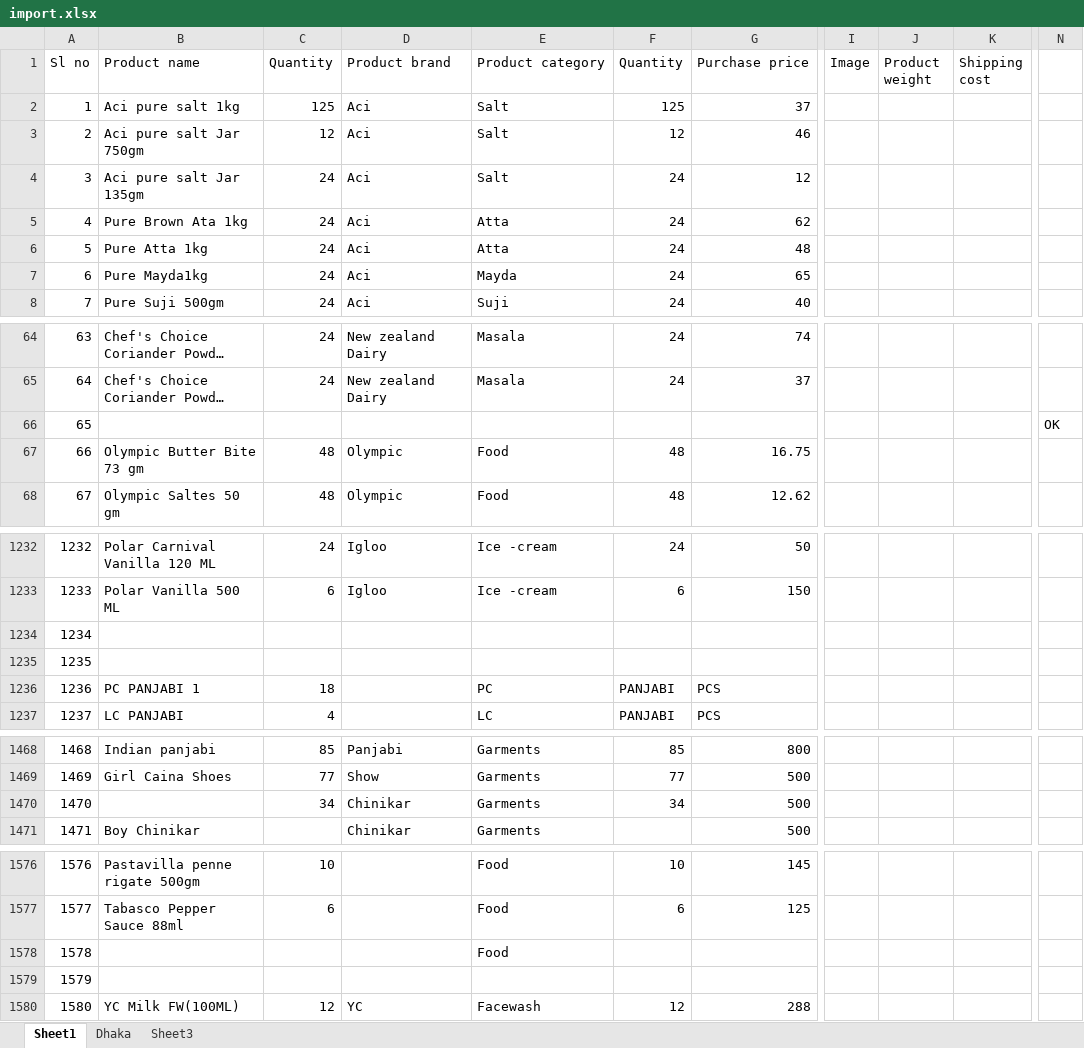
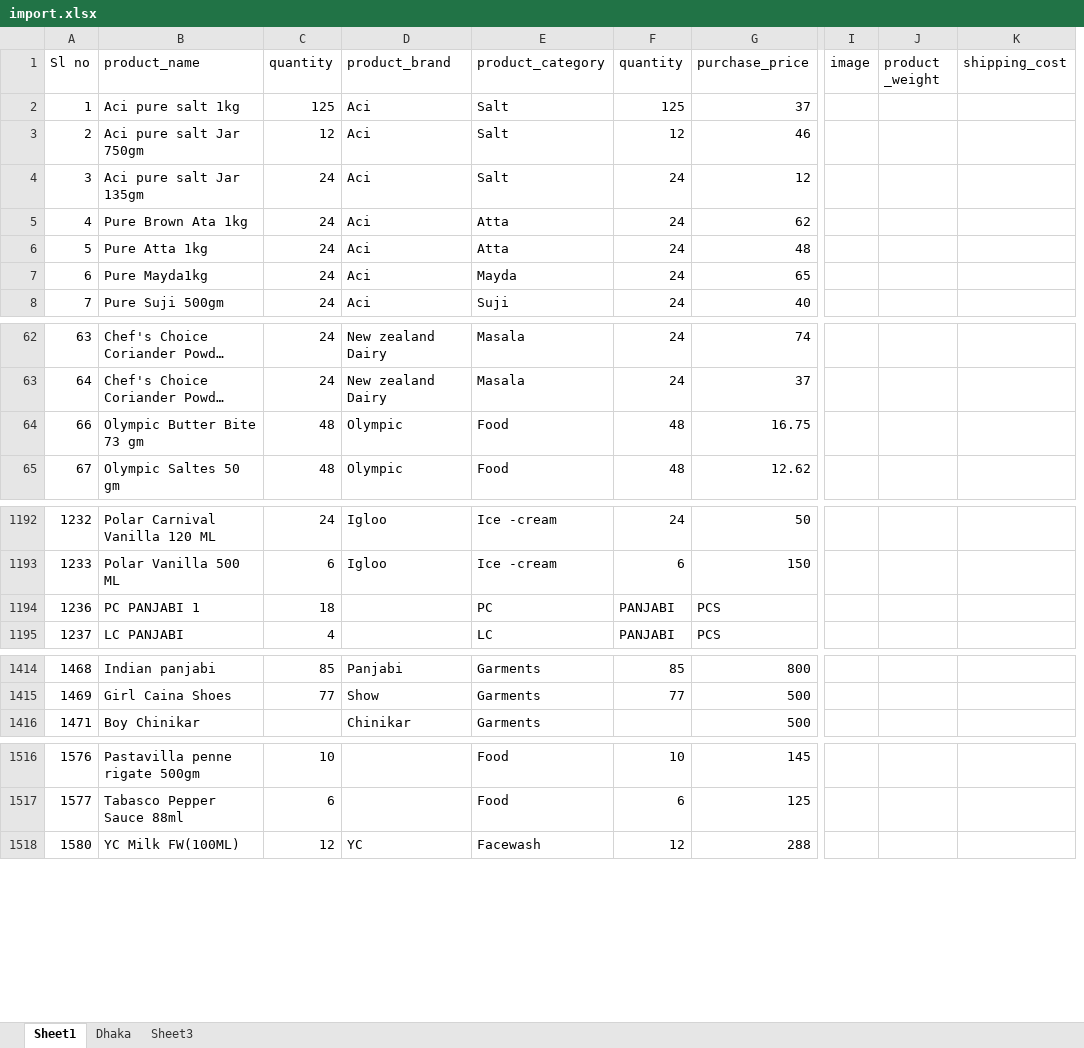
Before and after one commit to ahmedtamim19050/ukrbd, an Excel workbook: public/import.xlsx, sheet Sheet1, drawn as a sheet; only a part is shown, gaps mark what is left out; long unchanged cells end in …; values as stored, in another font and other column widths than the file's, no cell formats; charts and pictures not drawn; removed rows and columns are numbered as before the commit, all else as after; rows hold the shown columns only; the diff covers the shown part only; the diff names each change by its address in the sheet, - before the commit and + after, or states it on an @@ line.

Commit message:
productDataImport has a new row

```diff
--- a/public/import.xlsx (sheet Sheet1)
+++ b/public/import.xlsx (sheet Sheet1)
-column I (Image), empty
-column J (Product weight), empty
-column K (Shipping cost), empty
+column I (image), empty
+column J (product _weight), empty
+column K (shipping_cost), empty
-column N, empty
-B1: Product name
+B1: product_name
-C1: Quantity
+C1: quantity
-D1: Product brand
+D1: product_brand
-E1: Product category
+E1: product_category
-F1: Quantity
+F1: quantity
-G1: Purchase price
+G1: purchase_price
-row 66: 65 |  |  |  |  |  |  |  |  |  | OK
-row 1234: 1234
-row 1235: 1235
-row 1470: 1470 |  | 34 | Chinikar | Garments | 34 | 500
-row 1578: 1578 |  |  |  | Food
-row 1579: 1579
```
Also changed, not shown: 79 removed rows, 1 removed column and 1 edited cell elsewhere in this sheet, cell formats, 2 other files.
